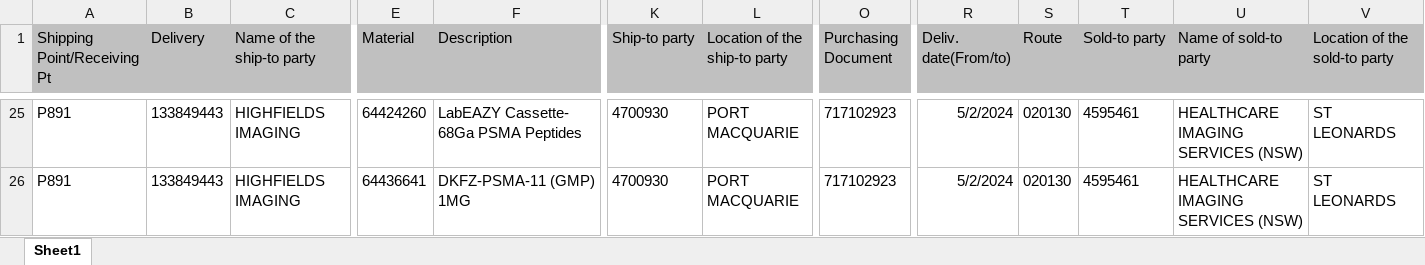
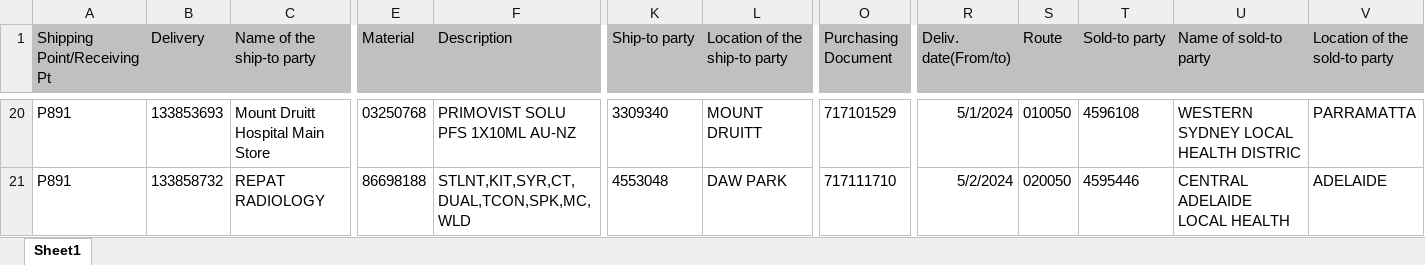
Before and after one commit to janphoenix/anz, an Excel workbook: ANZ.XLSX, sheet Sheet1, drawn as a sheet; only a part is shown, gaps mark what is left out; values as stored, in another font and other column widths than the file's, no borders; addresses are those after the commit; the diff covers the shown part only; the diff names each change by its address in the sheet, - before the commit and + after, or states it on an @@ line.

```diff
--- a/ANZ.XLSX (sheet Sheet1)
+++ b/ANZ.XLSX (sheet Sheet1)
-B20 (Delivery): 133849443
+B20 (Delivery): 133853693
-C20 (Name of the ship-to party): HIGHFIELDS IMAGING
+C20 (Name of the ship-to party): Mount Druitt Hospital Main Store
-E20 (Material): 64424260
+E20 (Material): 03250768
-F20 (Description): LabEAZY Cassette- 68Ga PSMA Peptides
+F20 (Description): PRIMOVIST SOLU PFS 1X10ML AU-NZ
-K20 (Ship-to party): 4700930
+K20 (Ship-to party): 3309340
-L20 (Location of the ship-to party): PORT MACQUARIE
+L20 (Location of the ship-to party): MOUNT DRUITT
-O20 (Purchasing Document): 717102923
+O20 (Purchasing Document): 717101529
-R20 (Deliv. date(From/to)): 5/2/2024
+R20 (Deliv. date(From/to)): 5/1/2024
-S20 (Route): 020130
+S20 (Route): 010050
-T20 (Sold-to party): 4595461
+T20 (Sold-to party): 4596108
-U20 (Name of sold-to party): HEALTHCARE IMAGING SERVICES (NSW)
+U20 (Name of sold-to party): WESTERN SYDNEY LOCAL HEALTH DISTRIC
-V20 (Location of the sold-to party): ST LEONARDS
+V20 (Location of the sold-to party): PARRAMATTA
-B21 (Delivery): 133849443
+B21 (Delivery): 133858732
-C21 (Name of the ship-to party): HIGHFIELDS IMAGING
+C21 (Name of the ship-to party): REPAT RADIOLOGY
-E21 (Material): 64436641
+E21 (Material): 86698188
-F21 (Description): DKFZ-PSMA-11 (GMP) 1MG
+F21 (Description): STLNT,KIT,SYR,CT,DUAL,TCON,SPK,MC,WLD
-K21 (Ship-to party): 4700930
+K21 (Ship-to party): 4553048
-L21 (Location of the ship-to party): PORT MACQUARIE
+L21 (Location of the ship-to party): DAW PARK
-O21 (Purchasing Document): 717102923
+O21 (Purchasing Document): 717111710
-S21 (Route): 020130
+S21 (Route): 020050
-T21 (Sold-to party): 4595461
+T21 (Sold-to party): 4595446
-U21 (Name of sold-to party): HEALTHCARE IMAGING SERVICES (NSW)
+U21 (Name of sold-to party): CENTRAL ADELAIDE LOCAL HEALTH
-V21 (Location of the sold-to party): ST LEONARDS
+V21 (Location of the sold-to party): ADELAIDE
```
Also changed, not shown: 6 added rows, 15 removed rows and 667 edited cells elsewhere in this sheet.
